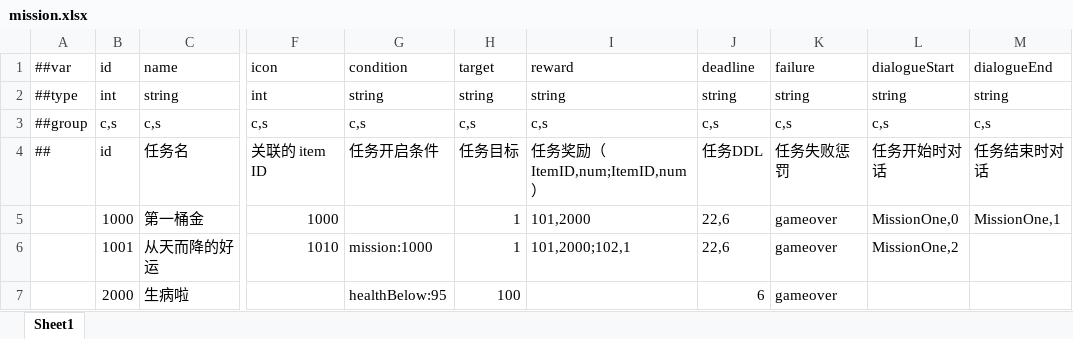
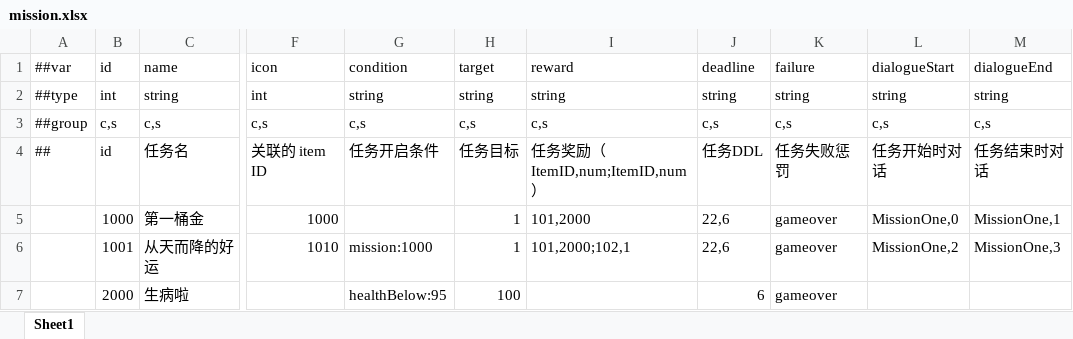
Before and after one commit to TenMilesAway/TimeChip, an Excel workbook: MiniTemplate/Datas/mission.xlsx, sheet Sheet1, drawn as a sheet; only a part is shown, gaps mark what is left out; values as stored, in another font and other column widths than the file's, no borders; the diff names each change by its address in the sheet, - before the commit and + after, or states it on an @@ line.

```diff
--- a/MiniTemplate/Datas/mission.xlsx (sheet Sheet1)
+++ b/MiniTemplate/Datas/mission.xlsx (sheet Sheet1)
-M6: (empty)
+M6: MissionOne,3
```
Also changed, not shown: 37 other files.
